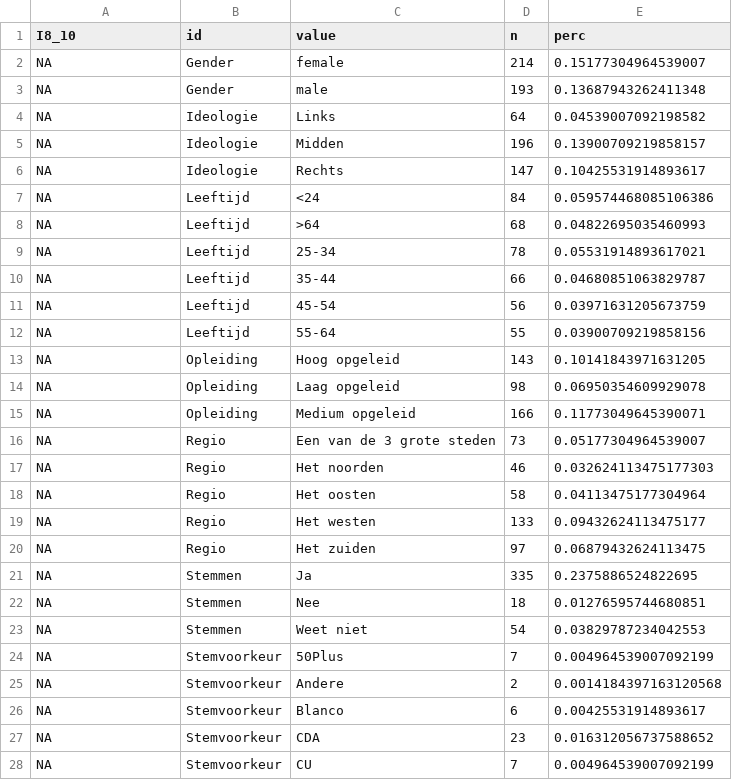
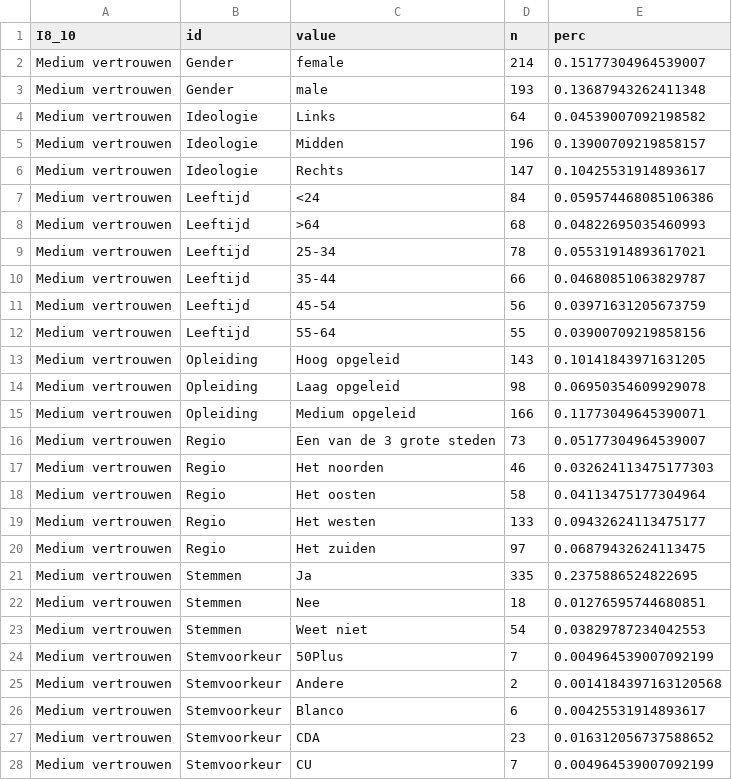
Before and after one commit to vupolcom/VU-Election-Study, a CSV file: docs/reports/geenstijl/Vertrouwen_in_GeenStijl.csv, drawn as a sheet; only a part is shown; the diff covers the shown part only.

Commit message:
on request of geenstijl

```diff
--- a/docs/reports/geenstijl/Vertrouwen_in_GeenStijl.csv
+++ b/docs/reports/geenstijl/Vertrouwen_in_GeenStijl.csv
@@ -1,28 +1,28 @@
 I8_10,id,value,n,perc
-NA,Gender,female,214,0.15177304964539007
-NA,Gender,male,193,0.13687943262411348
-NA,Ideologie,Links,64,0.04539007092198582
-NA,Ideologie,Midden,196,0.13900709219858157
-NA,Ideologie,Rechts,147,0.10425531914893617
-NA,Leeftijd,<24,84,0.059574468085106386
-NA,Leeftijd,>64,68,0.04822695035460993
-NA,Leeftijd,25-34,78,0.05531914893617021
-NA,Leeftijd,35-44,66,0.04680851063829787
-NA,Leeftijd,45-54,56,0.03971631205673759
-NA,Leeftijd,55-64,55,0.03900709219858156
-NA,Opleiding,Hoog opgeleid,143,0.10141843971631205
-NA,Opleiding,Laag opgeleid,98,0.06950354609929078
-NA,Opleiding,Medium opgeleid,166,0.11773049645390071
-NA,Regio,Een van de 3 grote steden,73,0.05177304964539007
-NA,Regio,Het noorden,46,0.032624113475177303
-NA,Regio,Het oosten,58,0.04113475177304964
-NA,Regio,Het westen,133,0.09432624113475177
-NA,Regio,Het zuiden,97,0.06879432624113475
-NA,Stemmen,Ja,335,0.2375886524822695
-NA,Stemmen,Nee,18,0.01276595744680851
-NA,Stemmen,Weet niet,54,0.03829787234042553
-NA,Stemvoorkeur,50Plus,7,0.004964539007092199
-NA,Stemvoorkeur,Andere,2,0.0014184397163120568
-NA,Stemvoorkeur,Blanco,6,0.00425531914893617
-NA,Stemvoorkeur,CDA,23,0.016312056737588652
-NA,Stemvoorkeur,CU,7,0.004964539007092199
+Medium vertrouwen,Gender,female,214,0.15177304964539007
+Medium vertrouwen,Gender,male,193,0.13687943262411348
+Medium vertrouwen,Ideologie,Links,64,0.04539007092198582
+Medium vertrouwen,Ideologie,Midden,196,0.13900709219858157
+Medium vertrouwen,Ideologie,Rechts,147,0.10425531914893617
+Medium vertrouwen,Leeftijd,<24,84,0.059574468085106386
+Medium vertrouwen,Leeftijd,>64,68,0.04822695035460993
+Medium vertrouwen,Leeftijd,25-34,78,0.05531914893617021
+Medium vertrouwen,Leeftijd,35-44,66,0.04680851063829787
+Medium vertrouwen,Leeftijd,45-54,56,0.03971631205673759
+Medium vertrouwen,Leeftijd,55-64,55,0.03900709219858156
+Medium vertrouwen,Opleiding,Hoog opgeleid,143,0.10141843971631205
+Medium vertrouwen,Opleiding,Laag opgeleid,98,0.06950354609929078
+Medium vertrouwen,Opleiding,Medium opgeleid,166,0.11773049645390071
+Medium vertrouwen,Regio,Een van de 3 grote steden,73,0.05177304964539007
+Medium vertrouwen,Regio,Het noorden,46,0.032624113475177303
+Medium vertrouwen,Regio,Het oosten,58,0.04113475177304964
+Medium vertrouwen,Regio,Het westen,133,0.09432624113475177
+Medium vertrouwen,Regio,Het zuiden,97,0.06879432624113475
+Medium vertrouwen,Stemmen,Ja,335,0.2375886524822695
+Medium vertrouwen,Stemmen,Nee,18,0.01276595744680851
+Medium vertrouwen,Stemmen,Weet niet,54,0.03829787234042553
+Medium vertrouwen,Stemvoorkeur,50Plus,7,0.004964539007092199
+Medium vertrouwen,Stemvoorkeur,Andere,2,0.0014184397163120568
+Medium vertrouwen,Stemvoorkeur,Blanco,6,0.00425531914893617
+Medium vertrouwen,Stemvoorkeur,CDA,23,0.016312056737588652
+Medium vertrouwen,Stemvoorkeur,CU,7,0.004964539007092199
```
Also changed, not shown: 153 edited cells elsewhere in this file, 2 other files.
